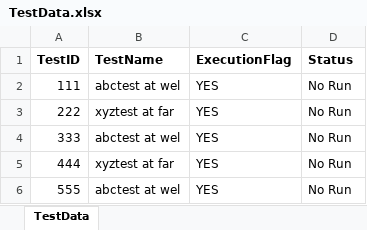
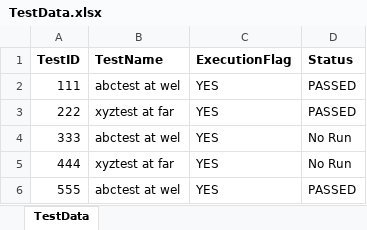
Before and after one commit to mukeshslg/uiTestPOMFramework, an Excel workbook: uiTestFramework/resources/TestData.xlsx, sheet TestData, drawn as a sheet; values as stored, in another font and other column widths than the file's, no borders; the diff names each change by its address in the sheet, - before the commit and + after, or states it on an @@ line.

Commit message:
excelupdate function added

```diff
--- a/uiTestFramework/resources/TestData.xlsx (sheet TestData)
+++ b/uiTestFramework/resources/TestData.xlsx (sheet TestData)
-D2:D3 (Status): No Run
+D2:D3 (Status): PASSED
-D6 (Status): No Run
+D6 (Status): PASSED
```
Also changed, not shown: 1 other file.
